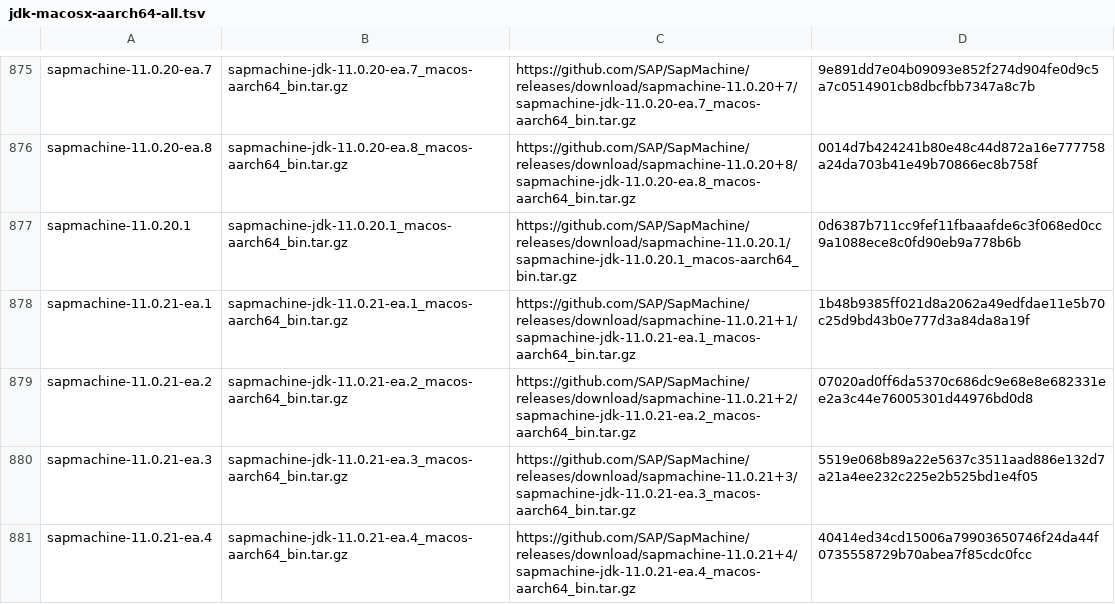
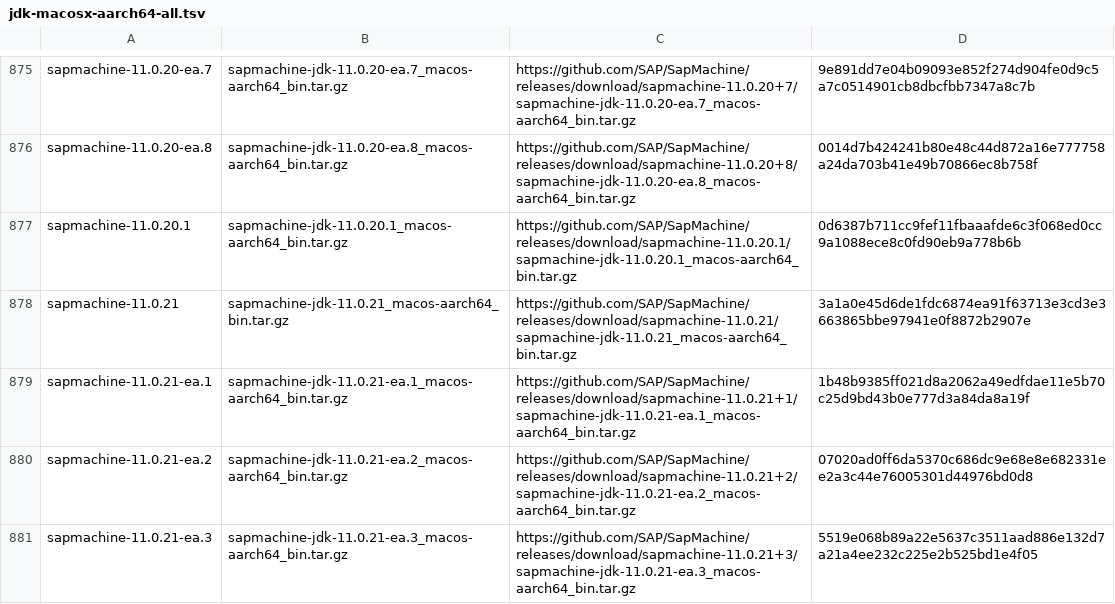
Before and after one commit to mise-plugins/rtx-java, a TSV file: data/jdk-macosx-aarch64-all.tsv, drawn as a sheet; only a part is shown, gaps mark what is left out; the shorter side is filled out with more unchanged rows; the diff covers the shown part only; the diff names each change by its address in the sheet, - before the commit and + after, or states it on an @@ line.

Commit message:
Update Java release data

```diff
--- a/data/jdk-macosx-aarch64-all.tsv
+++ b/data/jdk-macosx-aarch64-all.tsv
+row 878: sapmachine-11.0.21 | sapmachine-jdk-11.0.21_macos-aarch64_bin.tar.gz | https://github.com/SAP/SapMachine/releases/download/sapmachine-11.0.21/sapmachine-jdk-11.0.21_macos-aarch64_bin.tar.gz | 3a1a0e45d6de1fdc6874ea91f63713e3cd3e3663865bbe97941e0f8872b2907e
```
Also changed, not shown: 5 added rows elsewhere in this file, data/jdk-macosx-aarch64-ga.tsv, data/jdk-macosx-aarch64.tsv, 5 other files.
